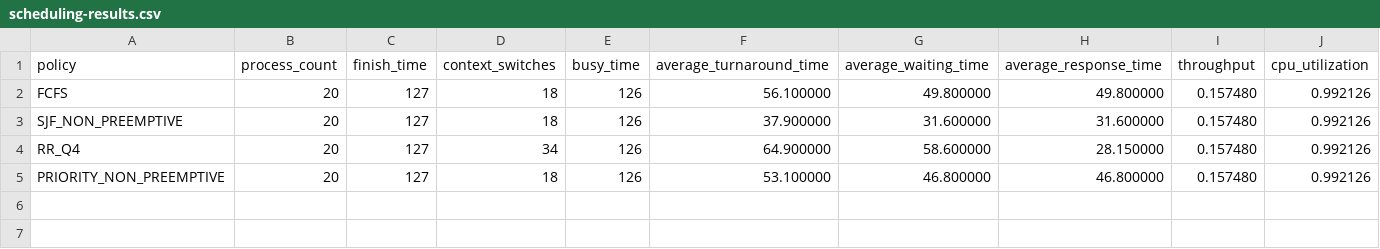
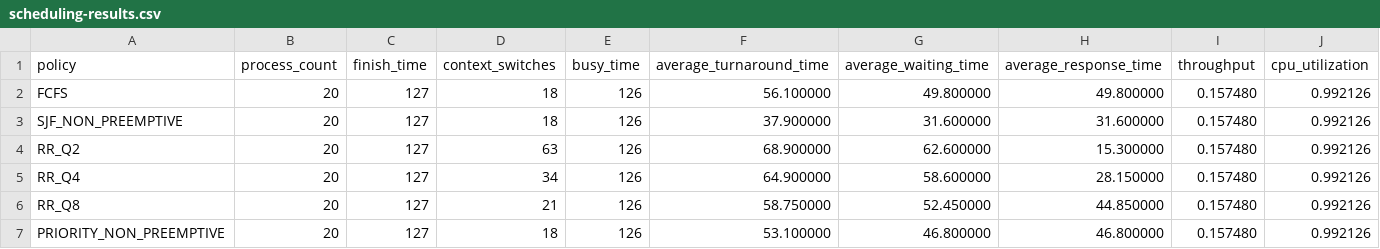
Before and after one commit to shubhamshah14102/multiprogramming-operating-system-simulator, a CSV file: results/scheduling-results.csv, drawn as a sheet; the diff names each change by its address in the sheet, - before the commit and + after, or states it on an @@ line.

Commit message:
bench: add Round Robin quantum sweep on the 20-process workload.

```diff
--- a/results/scheduling-results.csv
+++ b/results/scheduling-results.csv
+row 4: RR_Q2 | 20 | 127 | 63 | 126 | 68.900000 | 62.600000 | 15.300000 | 0.157480 | 0.992126
+row 6: RR_Q8 | 20 | 127 | 21 | 126 | 58.750000 | 52.450000 | 44.850000 | 0.157480 | 0.992126
```
Also changed, not shown: 4 other files.
